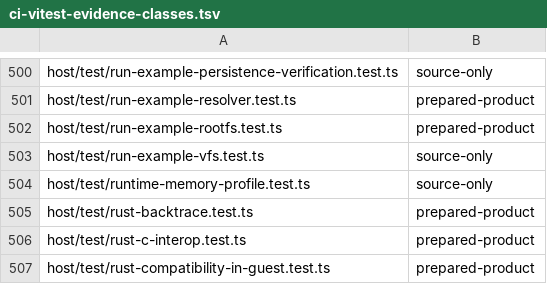
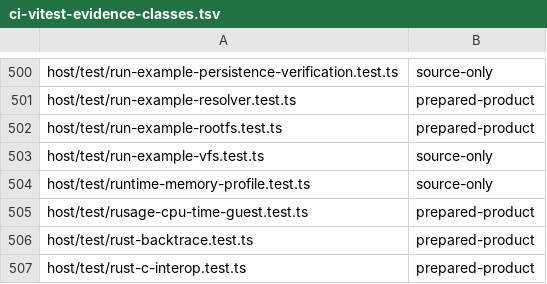
Before and after one commit to Automattic/kandelo, a TSV file: scripts/ci-vitest-evidence-classes.tsv, drawn as a sheet; only a part is shown, gaps mark what is left out; the shorter side is filled out with more unchanged rows; the diff names each change by its address in the sheet, - before the commit and + after, or states it on an @@ line.

Commit message:
Process: Measure CPU time for getrusage, times and CPU clocks
getrusage() reported zeros, times() failed with ENOSYS, clock() and the
CPU-time clocks reported elapsed time, wait4() reported zero usage, and
pthread_getcpuclockid() clocks were rejected. POSIX requires ru_utime
and ru_stime for RUSAGE_SELF and for terminated, waited-for children.

Wasm hosts expose no per-thread CPU clock, so both hosts now measure
each task at its syscall boundaries in the kernel worker: user time is
the time from a syscall's completion to the kernel worker taking up the
task's next request, and system time is the time spent handling the
task's requests. Blocked time is neither. The kernel reads the totals
through a new host_task_cpu_time import (HOST_ADAPTER_VERSION 41),
freezes a process's usage when it exits, reports a child's usage with
its waited-for descendants from wait4()/waitid(), and adds it to the
parent's RUSAGE_CHILDREN when a wait consumes the exit. The kernel
answers CLOCK_PROCESS_CPUTIME_ID, CLOCK_THREAD_CPUTIME_ID and the
clock_getcpuclockid()/pthread_getcpuclockid() encodings from the same
accounting, and refuses encodings whose target does not exist.

times() is implemented in the musl overlay from getrusage() and
CLOCK_MONOTONIC instead of as a new base syscall, so the program
surface and digest are unchanged. Other struct rusage fields stay zero.

The accounting costs the kernel worker two clock reads per syscall that
completes in its handler: the read that completes a request ends its
system time and starts the task's next user time, so only a request
that leaves the handler unfinished (it blocks or is deferred) costs a
third read.

```diff
--- a/scripts/ci-vitest-evidence-classes.tsv
+++ b/scripts/ci-vitest-evidence-classes.tsv
+row 505: host/test/rusage-cpu-time-guest.test.ts | prepared-product
```
Also changed, not shown: 22 other files.
